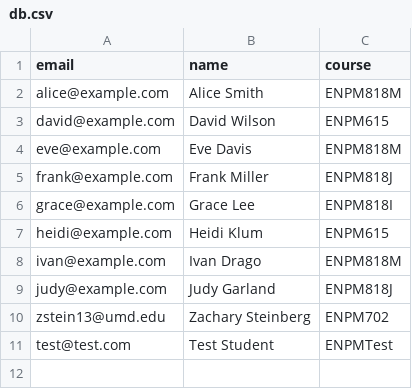
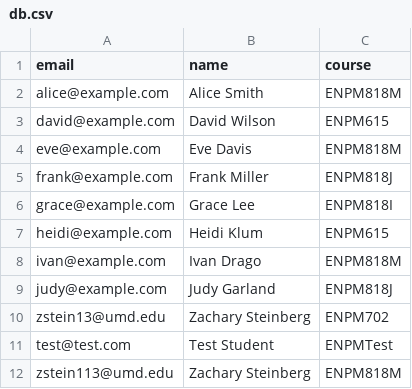
Before and after one commit to zstein13/ENPM818M-final-project, a CSV file: db.csv, drawn as a sheet.

```diff
--- a/db.csv
+++ b/db.csv
@@ -11 +11,2 @@ zstein13@umd.edu,Zachary Steinberg,ENPM702
 test@test.com,Test Student,ENPMTest
+zstein113@umd.edu,Zachary Steinberg,ENPM818M
```
Also changed, not shown: 1 other file.
